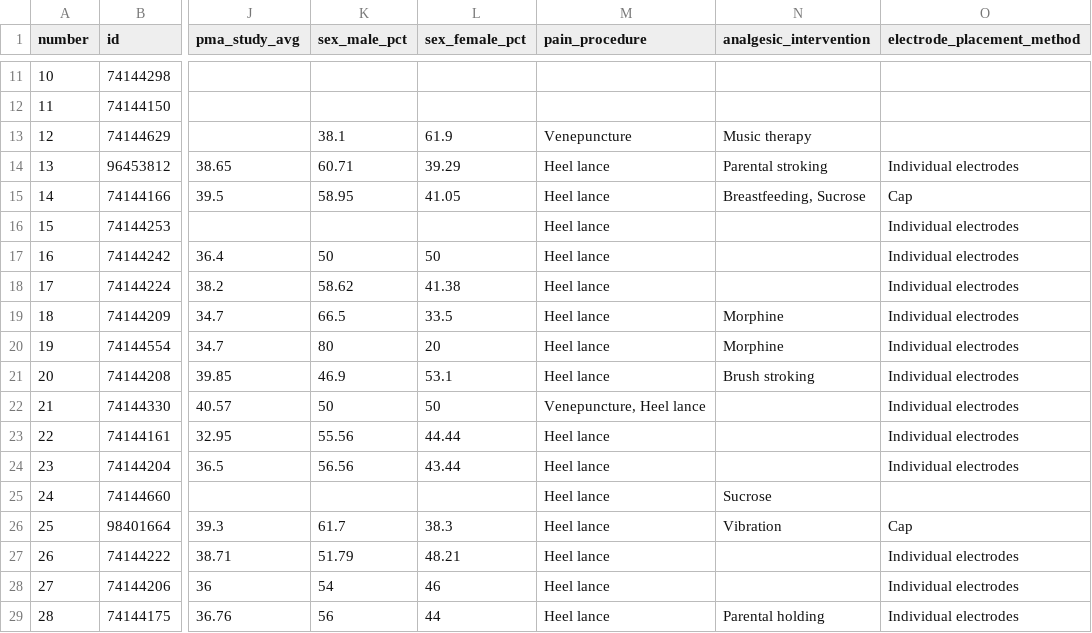
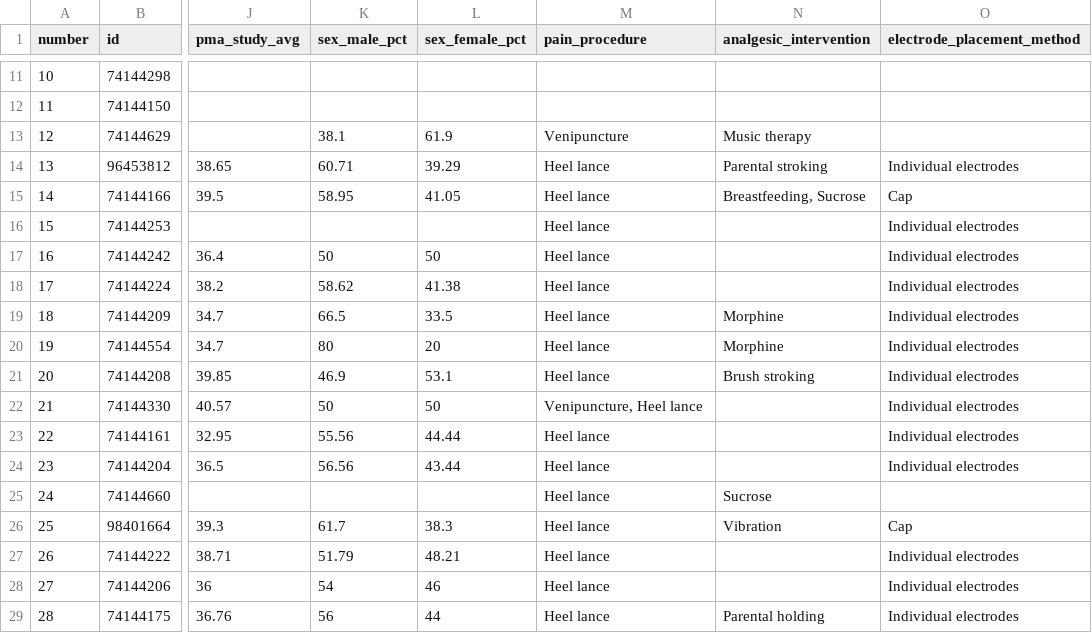
Before and after one commit to lukebax/neonate-eeg-pain-scr, a CSV file: r/data/data_extraction_form.csv, drawn as a sheet; only a part is shown, gaps mark what is left out; the diff names each change by its address in the sheet, - before the commit and + after, or states it on an @@ line.

Commit message:
Changed "venepuncture" to "venipuncture" in data extraction form

```diff
--- a/r/data/data_extraction_form.csv
+++ b/r/data/data_extraction_form.csv
-M13 (pain_procedure): Venepuncture
+M13 (pain_procedure): Venipuncture
-M22 (pain_procedure): Venepuncture, Heel lance
+M22 (pain_procedure): Venipuncture, Heel lance
```
